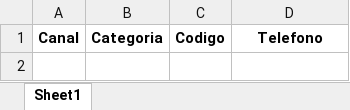
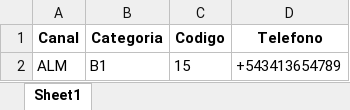
Before and after one commit to RodrigoMari/Vcard-generator, an Excel workbook: Archivos_necesarios/Maestro_limpio.xlsx, sheet Sheet1, drawn as a sheet; values as stored, in another font and other column widths than the file's, no borders; the diff names each change by its address in the sheet, - before the commit and + after, or states it on an @@ line.

```diff
--- a/Archivos_necesarios/Maestro_limpio.xlsx (sheet Sheet1)
+++ b/Archivos_necesarios/Maestro_limpio.xlsx (sheet Sheet1)
+row 2: ALM | B1 | 15 | +543413654789
```
Also changed, not shown: Archivos_necesarios/Maestro.xlsx, 3 other files.
